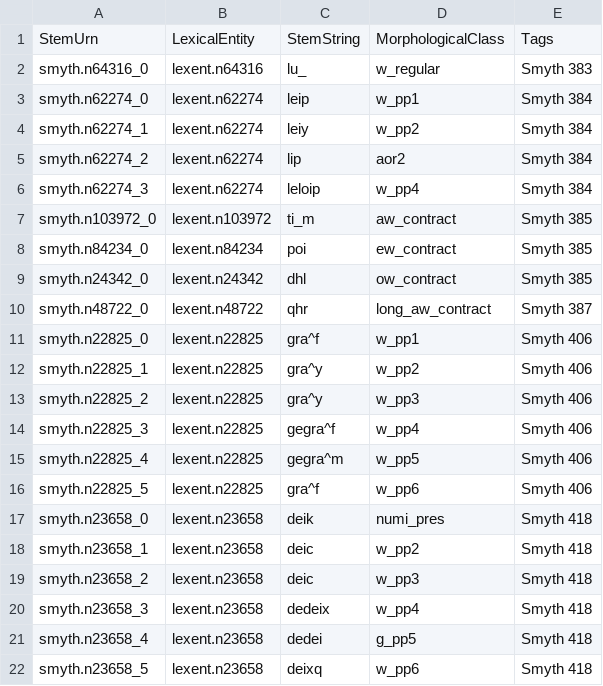
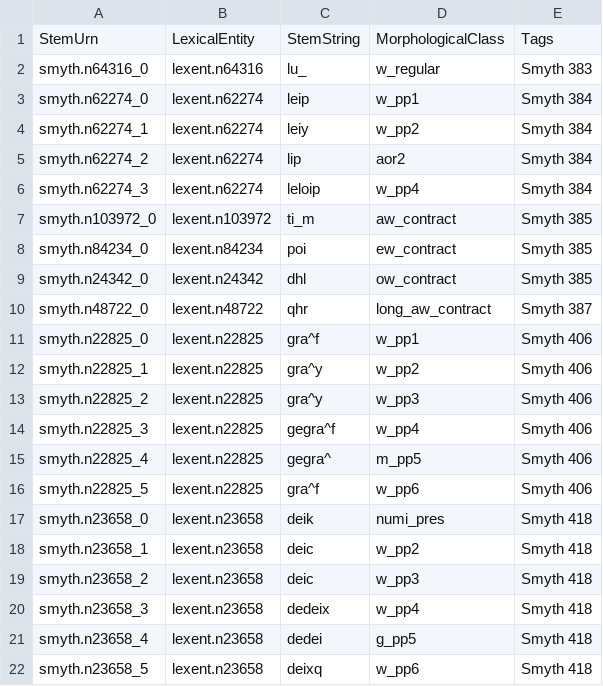
Before and after one commit to neelsmith/greeklang, a CSV file: morphology/sampledata/smyth/stems-csv/verbs-simplex/verbs.csv, drawn as a sheet.

```diff
--- a/morphology/sampledata/smyth/stems-csv/verbs-simplex/verbs.csv
+++ b/morphology/sampledata/smyth/stems-csv/verbs-simplex/verbs.csv
@@ -14,3 +14,3 @@ smyth.n22825_2,lexent.n22825,gra^y,w_pp3,Smyth 406
 smyth.n22825_3,lexent.n22825,gegra^f,w_pp4,Smyth 406
-smyth.n22825_4,lexent.n22825,gegra^m,w_pp5,Smyth 406
+smyth.n22825_4,lexent.n22825,gegra^,m_pp5,Smyth 406
 smyth.n22825_5,lexent.n22825,gra^f,w_pp6,Smyth 406
```
Also changed, not shown: 5 other files.
